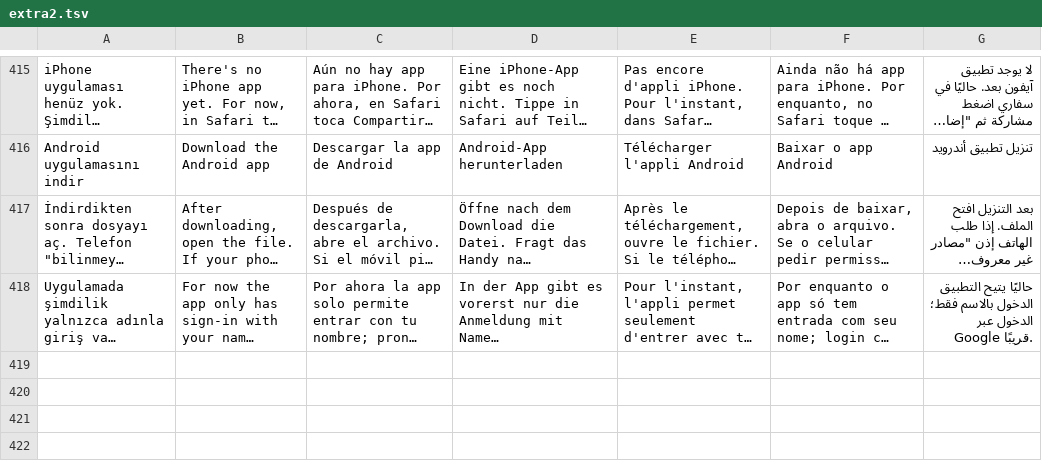
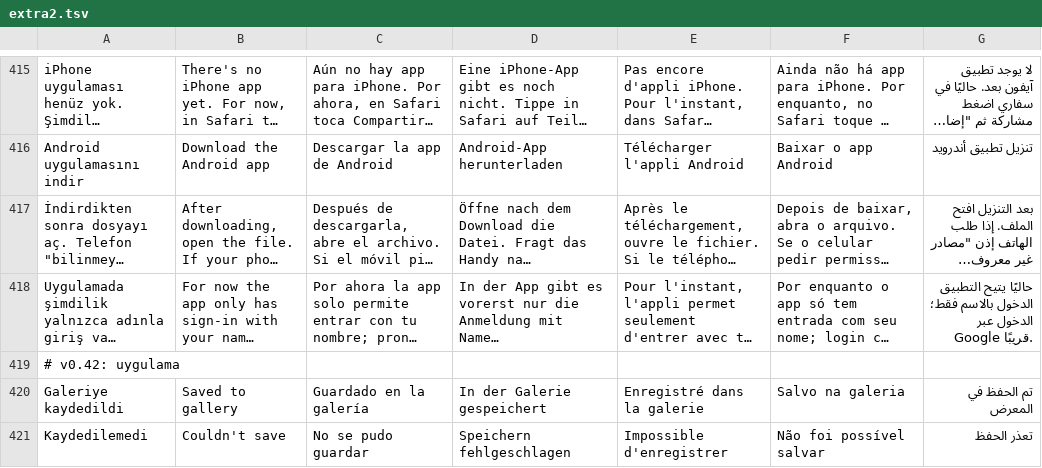
Before and after one commit to yusufonal0977-code/love-room, a TSV file: tools/i18n/extra2.tsv, drawn as a sheet; only a part is shown, gaps mark what is left out; long unchanged cells end in …; the diff names each change by its address in the sheet, - before the commit and + after, or states it on an @@ line.

```diff
--- a/tools/i18n/extra2.tsv
+++ b/tools/i18n/extra2.tsv
+row 419: # v0.42: uygulama
+row 420: Galeriye kaydedildi | Saved to gallery | Guardado en la galería | In der Galerie gespeichert | Enregistré dans la galerie | Salvo na galeria | تم الحفظ في المعرض
+row 421: Kaydedilemedi | Couldn't save | No se pudo guardar | Speichern fehlgeschlagen | Impossible d'enregistrer | Não foi possível salvar | تعذر الحفظ
```
Also changed, not shown: 19 other files.
